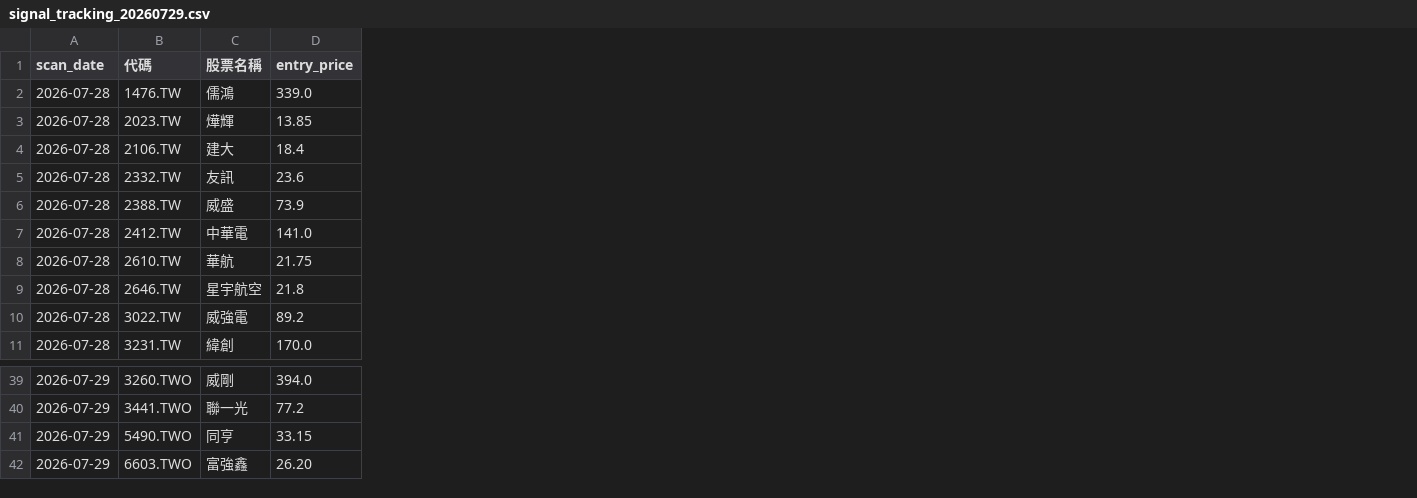
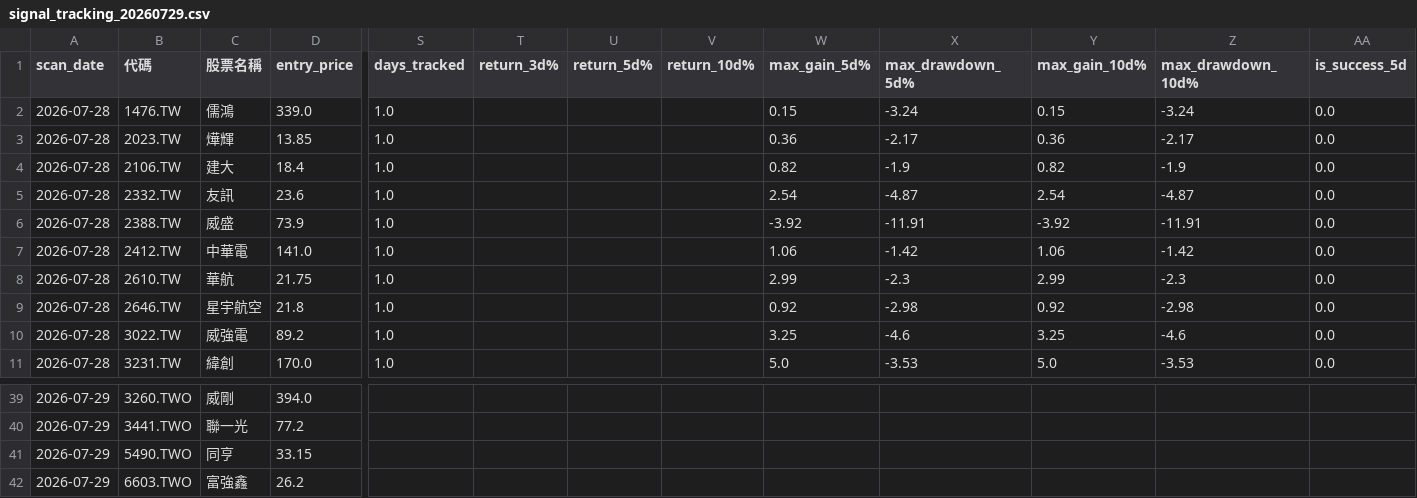
Before and after one commit to henglunlin/stock-scanner-FUBAN, a CSV file: Database/signal_tracking_20260729.csv, drawn as a sheet; only a part is shown, gaps mark what is left out; the diff names each change by its address in the sheet, - before the commit and + after, or states it on an @@ line.

Commit message:
Update signal_tracking_20260729.csv

```diff
--- a/Database/signal_tracking_20260729.csv
+++ b/Database/signal_tracking_20260729.csv
+column S (days_tracked), rows 2-11: all 1.0
+column T (return_3d%), empty
+column U (return_5d%), empty
+column V (return_10d%), empty
+column W (max_gain_5d%), rows 2-11: 0.15 | 0.36 | 0.82 | 2.54 | -3.92 | 1.06 | 2.99 | 0.92 | 3.25 | 5.0
+column X (max_drawdown_5d%), rows 2-11: -3.24 | -2.17 | -1.9 | -4.87 | -11.91 | -1.42 | -2.3 | -2.98 | -4.6 | -3.53
+column Y (max_gain_10d%), rows 2-11: 0.15 | 0.36 | 0.82 | 2.54 | -3.92 | 1.06 | 2.99 | 0.92 | 3.25 | 5.0
+column Z (max_drawdown_10d%), rows 2-11: -3.24 | -2.17 | -1.9 | -4.87 | -11.91 | -1.42 | -2.3 | -2.98 | -4.6 | -3.53
+column AA (is_success_5d), rows 2-11: all 0.0
-D42 (entry_price): 26.20
+D42 (entry_price): 26.2
```
